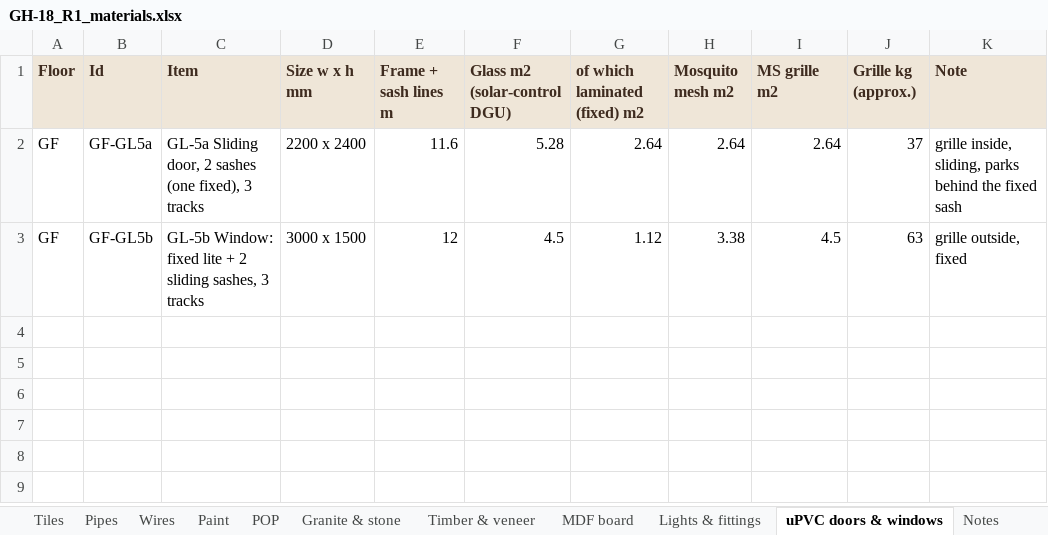
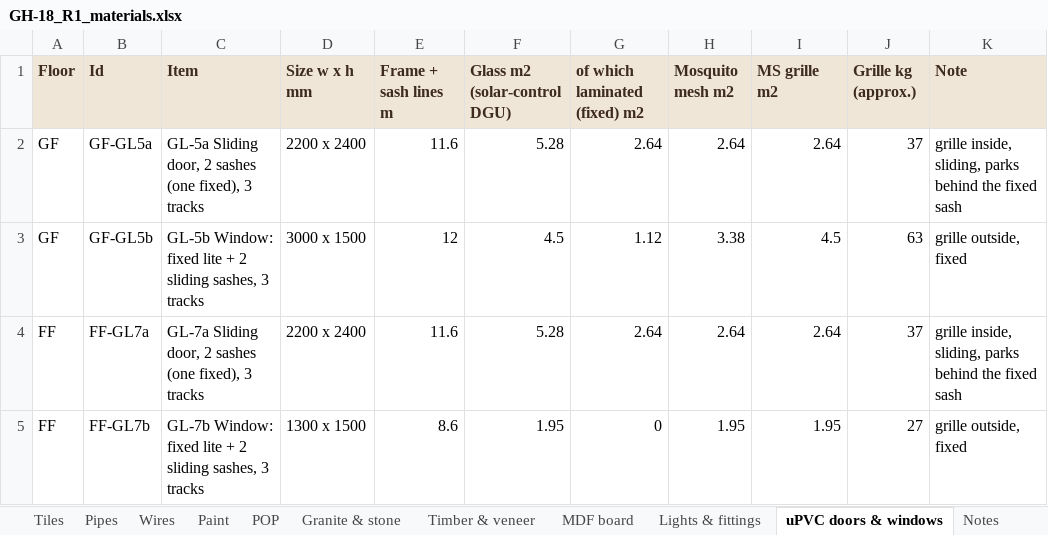
Before and after one commit to work-deepti/house-design, an Excel workbook: gh18-house/plans/r1/GH-18_R1_materials.xlsx, sheet uPVC doors & windows, drawn as a sheet; values as stored, in another font and other column widths than the file's, no borders; the diff names each change by its address in the sheet, - before the commit and + after, or states it on an @@ line.

```diff
--- a/gh18-house/plans/r1/GH-18_R1_materials.xlsx (sheet uPVC doors & windows)
+++ b/gh18-house/plans/r1/GH-18_R1_materials.xlsx (sheet uPVC doors & windows)
+row 4: FF | FF-GL7a | GL-7a Sliding door, 2 sashes (one fixed), 3 tracks | 2200 x 2400 | 11.6 | 5.28 | 2.64 | 2.64 | 2.64 | 37 | grille inside, sliding, parks behind the fixed sash
+row 5: FF | FF-GL7b | GL-7b Window: fixed lite + 2 sliding sashes, 3 tracks | 1300 x 1500 | 8.6 | 1.95 | 0 | 1.95 | 1.95 | 27 | grille outside, fixed
```
Also changed, not shown: sheet Granite & stone, sheet Paint, sheet Summary, sheet Rooms, sheet Notes, 15 other files.
